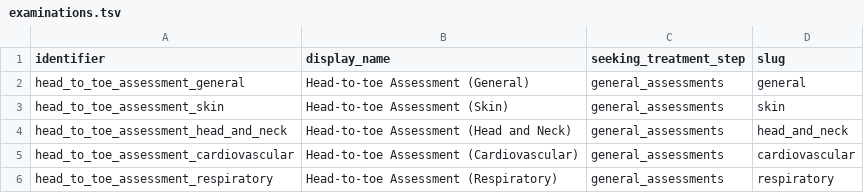
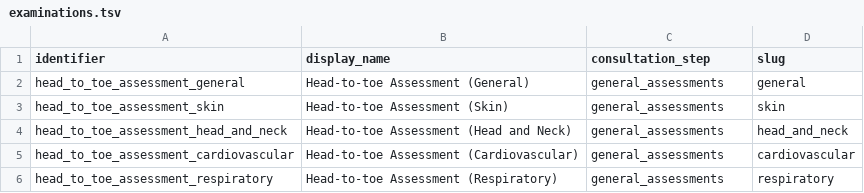
Before and after one commit to Virtual-Hospitals-Africa/virtual-hospitals-africa, a TSV file: db/resources/examinations.tsv, drawn as a sheet; only a part is shown.

```diff
--- a/db/resources/examinations.tsv
+++ b/db/resources/examinations.tsv
@@ -1,2 +1,2 @@
-identifier	display_name	seeking_treatment_step	slug
+identifier	display_name	consultation_step	slug
 head_to_toe_assessment_general	Head-to-toe Assessment (General)	general_assessments	general
```
Also changed, not shown: 1 other file.
